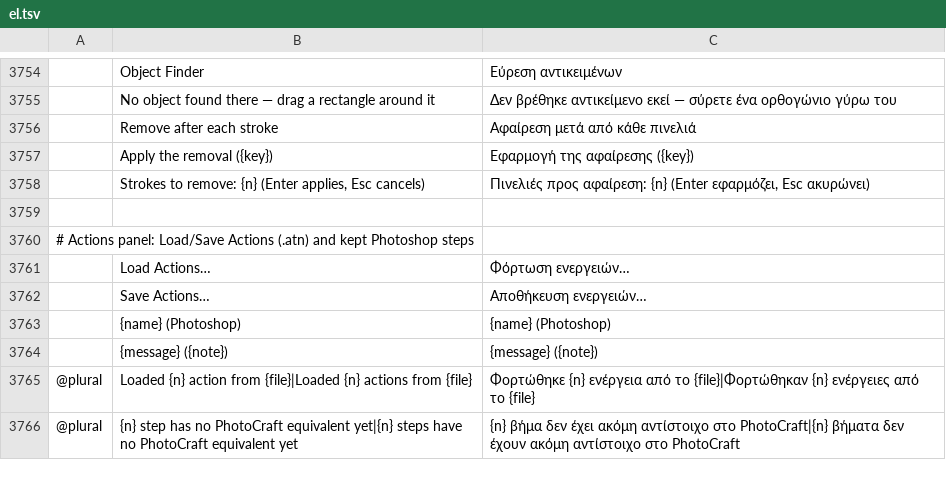
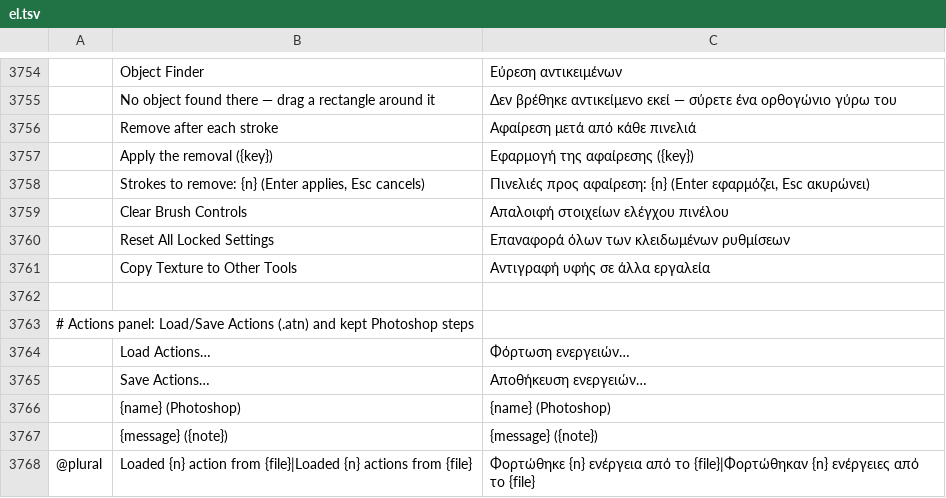
Before and after one commit to salim-studio/photosweet, a TSV file: crates/ui-egui/src/i18n/el.tsv, drawn as a sheet; only a part is shown, gaps mark what is left out; the shorter side is filled out with more unchanged rows; the diff names each change by its address in the sheet, - before the commit and + after, or states it on an @@ line.

Commit message:
feat(ui): add hamburger menu to the Brush Settings panel (#4272) (#4358)

```diff
--- a/crates/ui-egui/src/i18n/el.tsv
+++ b/crates/ui-egui/src/i18n/el.tsv
+row 3759:  | Clear Brush Controls | Απαλοιφή στοιχείων ελέγχου πινέλου
+row 3760:  | Reset All Locked Settings | Επαναφορά όλων των κλειδωμένων ρυθμίσεων
+row 3761:  | Copy Texture to Other Tools | Αντιγραφή υφής σε άλλα εργαλεία
```
Also changed, not shown: crates/ui-egui/src/i18n/fr.tsv, crates/ui-egui/src/i18n/ja.tsv, 21 other files.
